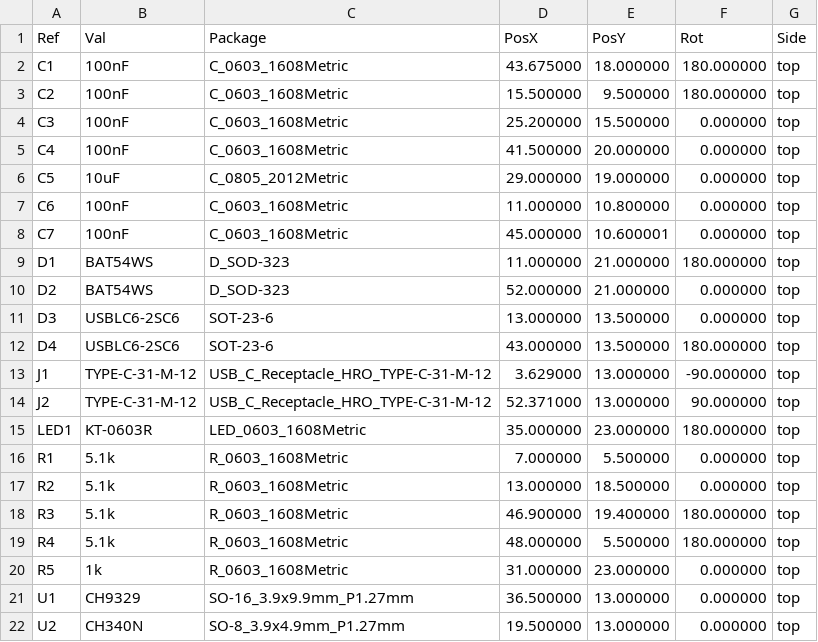
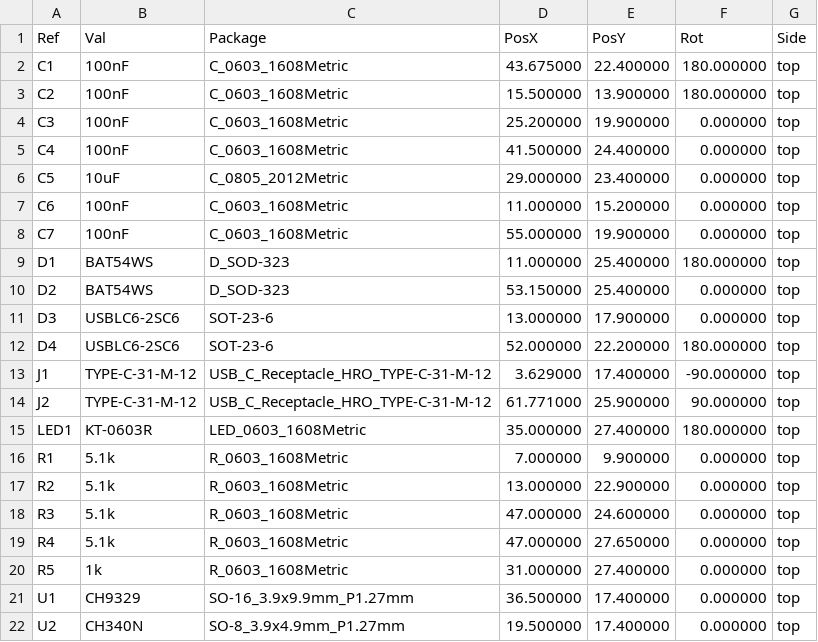
Before and after one commit to nananek/kvm-board, a CSV file: fab/pos_kicad.csv, drawn as a sheet.

```diff
--- a/fab/pos_kicad.csv
+++ b/fab/pos_kicad.csv
@@ -1,22 +1,22 @@
 Ref,Val,Package,PosX,PosY,Rot,Side
-"C1","100nF","C_0603_1608Metric",43.675000,18.000000,180.000000,top
-"C2","100nF","C_0603_1608Metric",15.500000,9.500000,180.000000,top
-"C3","100nF","C_0603_1608Metric",25.200000,15.500000,0.000000,top
-"C4","100nF","C_0603_1608Metric",41.500000,20.000000,0.000000,top
-"C5","10uF","C_0805_2012Metric",29.000000,19.000000,0.000000,top
-"C6","100nF","C_0603_1608Metric",11.000000,10.800000,0.000000,top
-"C7","100nF","C_0603_1608Metric",45.000000,10.600001,0.000000,top
-"D1","BAT54WS","D_SOD-323",11.000000,21.000000,180.000000,top
-"D2","BAT54WS","D_SOD-323",52.000000,21.000000,0.000000,top
-"D3","USBLC6-2SC6","SOT-23-6",13.000000,13.500000,0.000000,top
-"D4","USBLC6-2SC6","SOT-23-6",43.000000,13.500000,180.000000,top
-"J1","TYPE-C-31-M-12","USB_C_Receptacle_HRO_TYPE-C-31-M-12",3.629000,13.000000,-90.000000,top
-"J2","TYPE-C-31-M-12","USB_C_Receptacle_HRO_TYPE-C-31-M-12",52.371000,13.000000,90.000000,top
-"LED1","KT-0603R","LED_0603_1608Metric",35.000000,23.000000,180.000000,top
-"R1","5.1k","R_0603_1608Metric",7.000000,5.500000,0.000000,top
-"R2","5.1k","R_0603_1608Metric",13.000000,18.500000,0.000000,top
-"R3","5.1k","R_0603_1608Metric",46.900000,19.400000,180.000000,top
-"R4","5.1k","R_0603_1608Metric",48.000000,5.500000,180.000000,top
-"R5","1k","R_0603_1608Metric",31.000000,23.000000,0.000000,top
-"U1","CH9329","SO-16_3.9x9.9mm_P1.27mm",36.500000,13.000000,0.000000,top
-"U2","CH340N","SO-8_3.9x4.9mm_P1.27mm",19.500000,13.000000,0.000000,top
+"C1","100nF","C_0603_1608Metric",43.675000,22.400000,180.000000,top
+"C2","100nF","C_0603_1608Metric",15.500000,13.900000,180.000000,top
+"C3","100nF","C_0603_1608Metric",25.200000,19.900000,0.000000,top
+"C4","100nF","C_0603_1608Metric",41.500000,24.400000,0.000000,top
+"C5","10uF","C_0805_2012Metric",29.000000,23.400000,0.000000,top
+"C6","100nF","C_0603_1608Metric",11.000000,15.200000,0.000000,top
+"C7","100nF","C_0603_1608Metric",55.000000,19.900000,0.000000,top
+"D1","BAT54WS","D_SOD-323",11.000000,25.400000,180.000000,top
+"D2","BAT54WS","D_SOD-323",53.150000,25.400000,0.000000,top
+"D3","USBLC6-2SC6","SOT-23-6",13.000000,17.900000,0.000000,top
+"D4","USBLC6-2SC6","SOT-23-6",52.000000,22.200000,180.000000,top
+"J1","TYPE-C-31-M-12","USB_C_Receptacle_HRO_TYPE-C-31-M-12",3.629000,17.400000,-90.000000,top
+"J2","TYPE-C-31-M-12","USB_C_Receptacle_HRO_TYPE-C-31-M-12",61.771000,25.900000,90.000000,top
+"LED1","KT-0603R","LED_0603_1608Metric",35.000000,27.400000,180.000000,top
+"R1","5.1k","R_0603_1608Metric",7.000000,9.900000,0.000000,top
+"R2","5.1k","R_0603_1608Metric",13.000000,22.900000,0.000000,top
+"R3","5.1k","R_0603_1608Metric",47.000000,24.600000,0.000000,top
+"R4","5.1k","R_0603_1608Metric",47.000000,27.650000,0.000000,top
+"R5","1k","R_0603_1608Metric",31.000000,27.400000,0.000000,top
+"U1","CH9329","SO-16_3.9x9.9mm_P1.27mm",36.500000,17.400000,0.000000,top
+"U2","CH340N","SO-8_3.9x4.9mm_P1.27mm",19.500000,17.400000,0.000000,top
```
Also changed, not shown: fab/cpl_jlcpcb.csv, 26 other files.
